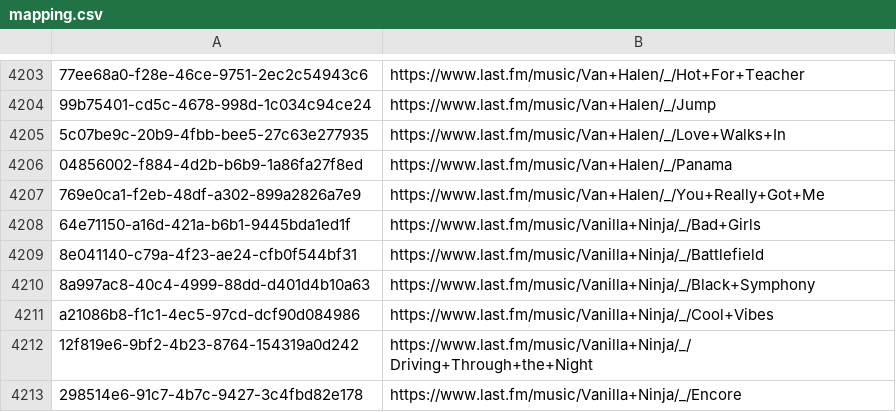
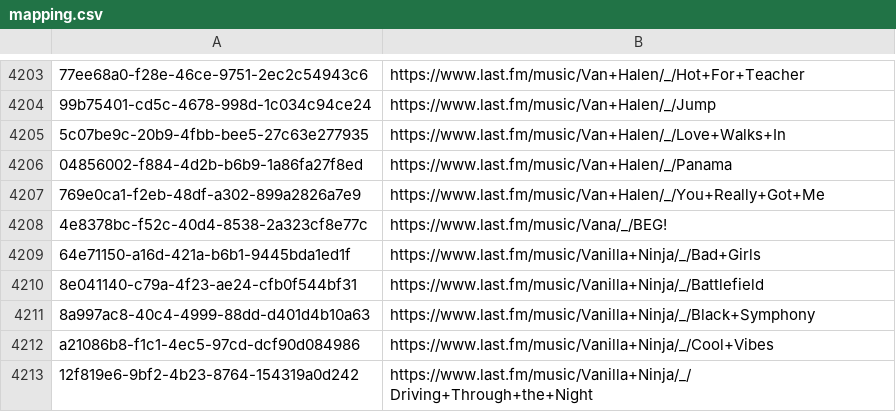
Before and after one commit to ads04r/mbid-lastfm-mapping, a CSV file: mapping.csv, drawn as a sheet; only a part is shown, gaps mark what is left out; the shorter side is filled out with more unchanged rows; the diff names each change by its address in the sheet, - before the commit and + after, or states it on an @@ line.

Commit message:
Automatic update / MOONSHINE

```diff
--- a/mapping.csv
+++ b/mapping.csv
+row 4208: 4e8378bc-f52c-40d4-8538-2a323cf8e77c | https://www.last.fm/music/Vana/_/BEG!
```
